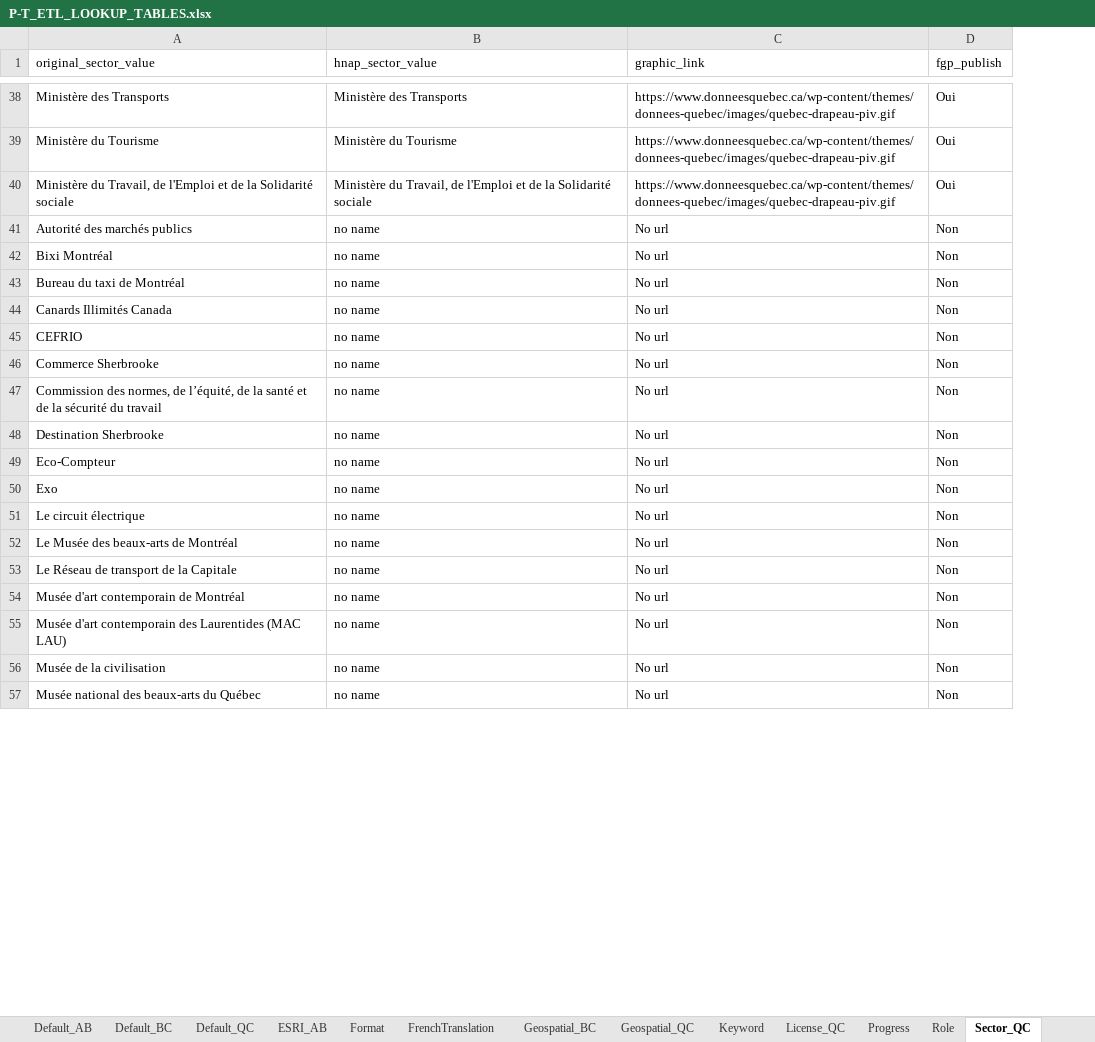
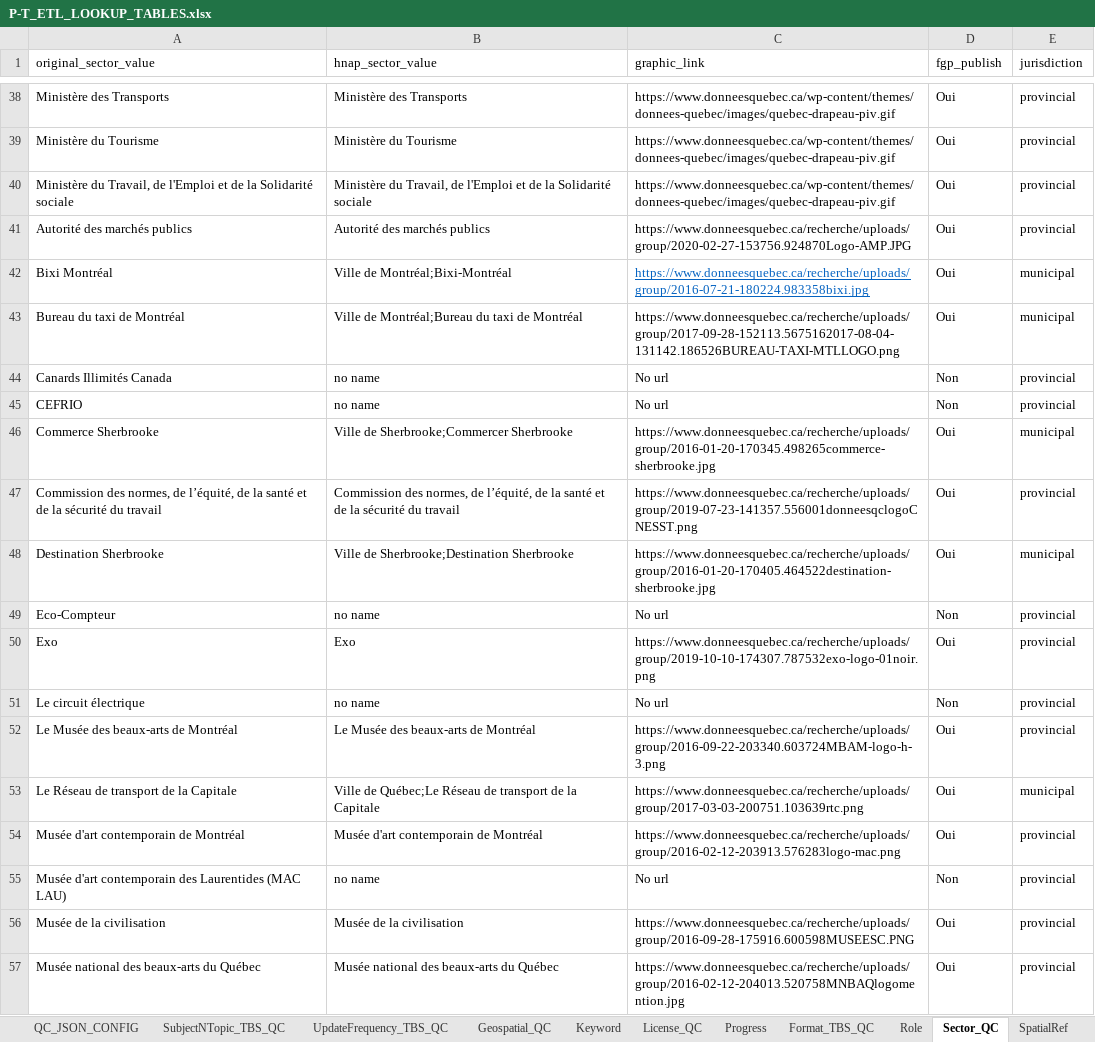
Before and after one commit to federal-geospatial-platform/fgp-metadata-proxy, an Excel workbook: FME_files/LOOKUP_TABLES/P-T_ETL_LOOKUP_TABLES.xlsx, sheet Sector_QC, drawn as a sheet; only a part is shown, gaps mark what is left out; values as stored, in another font and other column widths than the file's, no borders; the diff covers the shown part only; the diff names each change by its address in the sheet, - before the commit and + after, or states it on an @@ line.

Commit message:
Update P-T_ETL_LOOKUP_TABLES.xlsx
Includes new values to support QC nongeo datasets

```diff
--- a/FME_files/LOOKUP_TABLES/P-T_ETL_LOOKUP_TABLES.xlsx (sheet Sector_QC)
+++ b/FME_files/LOOKUP_TABLES/P-T_ETL_LOOKUP_TABLES.xlsx (sheet Sector_QC)
+sheet tab: QC_JSON_CONFIG
+sheet tab: SubjectNTopic_TBS_QC
+sheet tab: UpdateFrequency_TBS_QC
+sheet tab: Format_TBS_QC
+column E (jurisdiction), rows 38-57: provincial | provincial | provincial | provincial | municipal | municipal | provincial | provincial | municipal | provincial | municipal | provincial | provincial | provincial | provincial | municipal | provincial | provincial | provincial | provincial
-B41 (hnap_sector_value): no name
+B41 (hnap_sector_value): Autorité des marchés publics
-C41 (graphic_link): No url
+C41 (graphic_link): https://www.donneesquebec.ca/recherche/uploads/group/2020-02-27-153756.924870Logo-AMP.JPG
-D41:D43 (fgp_publish): Non
+D41:D43 (fgp_publish): Oui
-B42 (hnap_sector_value): no name
+B42 (hnap_sector_value): Ville de Montréal;Bixi-Montréal
-C42 (graphic_link): No url
+C42 (graphic_link): https://www.donneesquebec.ca/recherche/uploads/group/2016-07-21-180224.983358bixi.jpg
@@ C42 underline: off → on, text colour: black → #0563C1 @@
-B43 (hnap_sector_value): no name
+B43 (hnap_sector_value): Ville de Montréal;Bureau du taxi de Montréal
-C43 (graphic_link): No url
+C43 (graphic_link): https://www.donneesquebec.ca/recherche/uploads/group/2017-09-28-152113.5675162017-08-04-131142.186526BUREAU-TAXI-MTLLOGO.png
-B46 (hnap_sector_value): no name
+B46 (hnap_sector_value): Ville de Sherbrooke;Commercer Sherbrooke
-C46 (graphic_link): No url
+C46 (graphic_link): https://www.donneesquebec.ca/recherche/uploads/group/2016-01-20-170345.498265commerce-sherbrooke.jpg
-D46:D48 (fgp_publish): Non
+D46:D48 (fgp_publish): Oui
-B47 (hnap_sector_value): no name
+B47 (hnap_sector_value): Commission des normes, de l’équité, de la santé et de la sécurité du travail
-C47 (graphic_link): No url
+C47 (graphic_link): https://www.donneesquebec.ca/recherche/uploads/group/2019-07-23-141357.556001donneesqclogoCNESST.png
-B48 (hnap_sector_value): no name
+B48 (hnap_sector_value): Ville de Sherbrooke;Destination Sherbrooke
-C48 (graphic_link): No url
+C48 (graphic_link): https://www.donneesquebec.ca/recherche/uploads/group/2016-01-20-170405.464522destination-sherbrooke.jpg
-B50 (hnap_sector_value): no name
+B50 (hnap_sector_value): Exo
-C50 (graphic_link): No url
+C50 (graphic_link): https://www.donneesquebec.ca/recherche/uploads/group/2019-10-10-174307.787532exo-logo-01noir.png
-D50 (fgp_publish): Non
+D50 (fgp_publish): Oui
-B52 (hnap_sector_value): no name
+B52 (hnap_sector_value): Le Musée des beaux-arts de Montréal
-C52 (graphic_link): No url
+C52 (graphic_link): https://www.donneesquebec.ca/recherche/uploads/group/2016-09-22-203340.603724MBAM-logo-h-3.png
-D52:D54 (fgp_publish): Non
+D52:D54 (fgp_publish): Oui
-B53 (hnap_sector_value): no name
+B53 (hnap_sector_value): Ville de Québec;Le Réseau de transport de la Capitale
-C53 (graphic_link): No url
+C53 (graphic_link): https://www.donneesquebec.ca/recherche/uploads/group/2017-03-03-200751.103639rtc.png
-B54 (hnap_sector_value): no name
+B54 (hnap_sector_value): Musée d'art contemporain de Montréal
-C54 (graphic_link): No url
+C54 (graphic_link): https://www.donneesquebec.ca/recherche/uploads/group/2016-02-12-203913.576283logo-mac.png
-B56 (hnap_sector_value): no name
+B56 (hnap_sector_value): Musée de la civilisation
-C56 (graphic_link): No url
+C56 (graphic_link): https://www.donneesquebec.ca/recherche/uploads/group/2016-09-28-175916.600598MUSEESC.PNG
-D56:D57 (fgp_publish): Non
+D56:D57 (fgp_publish): Oui
-B57 (hnap_sector_value): no name
+B57 (hnap_sector_value): Musée national des beaux-arts du Québec
-C57 (graphic_link): No url
+C57 (graphic_link): https://www.donneesquebec.ca/recherche/uploads/group/2016-02-12-204013.520758MNBAQlogomention.jpg
```
Also changed, not shown: 44 edited cells and cell formats elsewhere in this sheet, sheet Default_QC, sheet Geospatial_QC, other sheet tabs.
